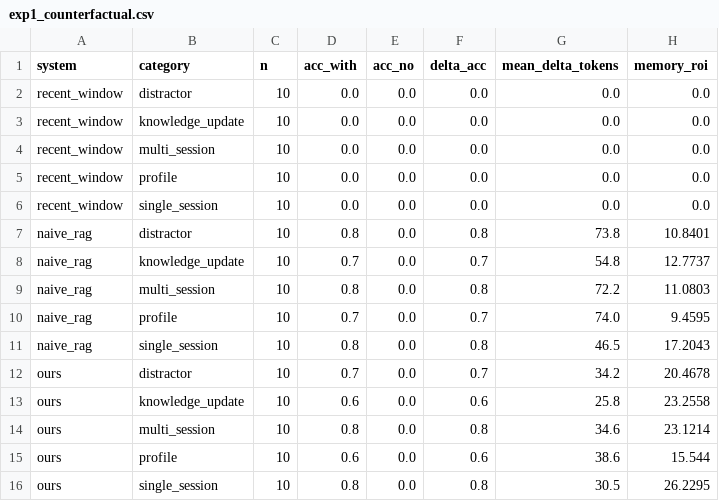
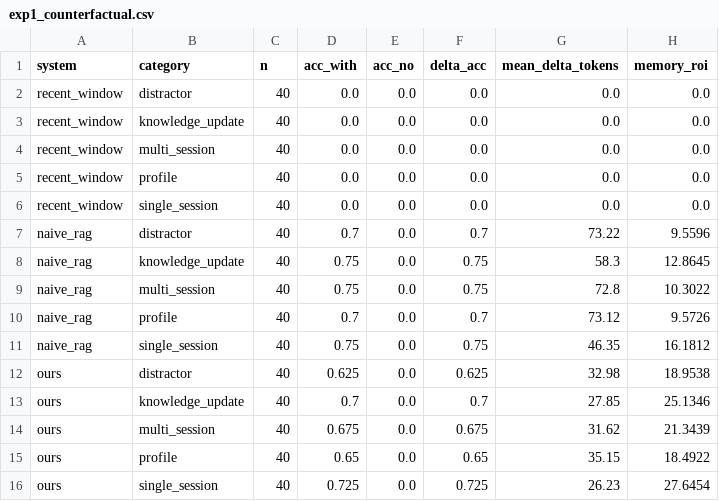
Before and after one commit to SexyCarrots/Gaucho-Agent, a CSV file: results/exp1_counterfactual.csv, drawn as a sheet.

```diff
--- a/results/exp1_counterfactual.csv
+++ b/results/exp1_counterfactual.csv
@@ -1,16 +1,16 @@
 system,category,n,acc_with,acc_no,delta_acc,mean_delta_tokens,memory_roi
-recent_window,distractor,10,0.0,0.0,0.0,0.0,0.0
-recent_window,knowledge_update,10,0.0,0.0,0.0,0.0,0.0
-recent_window,multi_session,10,0.0,0.0,0.0,0.0,0.0
-recent_window,profile,10,0.0,0.0,0.0,0.0,0.0
-recent_window,single_session,10,0.0,0.0,0.0,0.0,0.0
-naive_rag,distractor,10,0.8,0.0,0.8,73.8,10.8401
-naive_rag,knowledge_update,10,0.7,0.0,0.7,54.8,12.7737
-naive_rag,multi_session,10,0.8,0.0,0.8,72.2,11.0803
-naive_rag,profile,10,0.7,0.0,0.7,74.0,9.4595
-naive_rag,single_session,10,0.8,0.0,0.8,46.5,17.2043
-ours,distractor,10,0.7,0.0,0.7,34.2,20.4678
-ours,knowledge_update,10,0.6,0.0,0.6,25.8,23.2558
-ours,multi_session,10,0.8,0.0,0.8,34.6,23.1214
-ours,profile,10,0.6,0.0,0.6,38.6,15.544
-ours,single_session,10,0.8,0.0,0.8,30.5,26.2295
+recent_window,distractor,40,0.0,0.0,0.0,0.0,0.0
+recent_window,knowledge_update,40,0.0,0.0,0.0,0.0,0.0
+recent_window,multi_session,40,0.0,0.0,0.0,0.0,0.0
+recent_window,profile,40,0.0,0.0,0.0,0.0,0.0
+recent_window,single_session,40,0.0,0.0,0.0,0.0,0.0
+naive_rag,distractor,40,0.7,0.0,0.7,73.22,9.5596
+naive_rag,knowledge_update,40,0.75,0.0,0.75,58.3,12.8645
+naive_rag,multi_session,40,0.75,0.0,0.75,72.8,10.3022
+naive_rag,profile,40,0.7,0.0,0.7,73.12,9.5726
+naive_rag,single_session,40,0.75,0.0,0.75,46.35,16.1812
+ours,distractor,40,0.625,0.0,0.625,32.98,18.9538
+ours,knowledge_update,40,0.7,0.0,0.7,27.85,25.1346
+ours,multi_session,40,0.675,0.0,0.675,31.62,21.3439
+ours,profile,40,0.65,0.0,0.65,35.15,18.4922
+ours,single_session,40,0.725,0.0,0.725,26.23,27.6454
```
Also changed, not shown: 9 other files.
